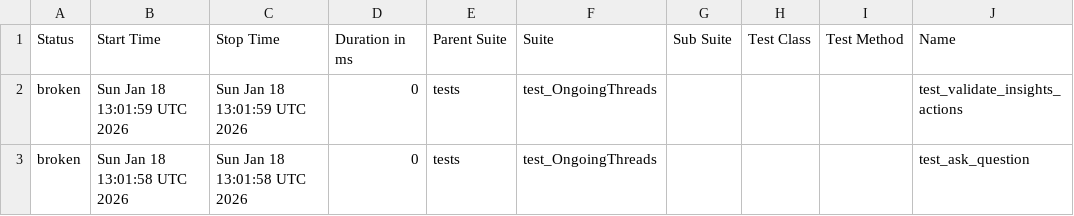
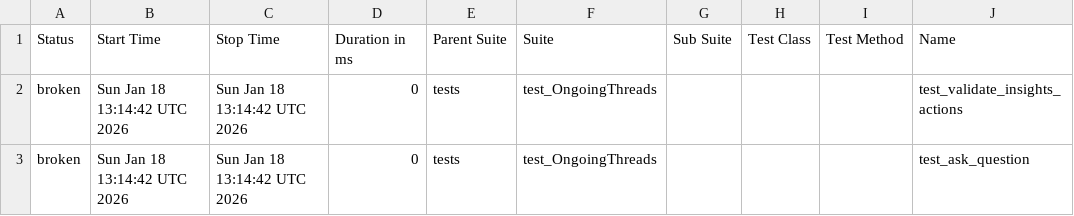
Before and after one commit to harimulaguri9/ciAthena_testone, a CSV file: data/suites.csv, drawn as a sheet; only a part is shown; the diff names each change by its address in the sheet, - before the commit and + after, or states it on an @@ line.

```diff
--- a/data/suites.csv
+++ b/data/suites.csv
-B2 (Start Time): Sun Jan 18 13:01:59 UTC 2026
+B2 (Start Time): Sun Jan 18 13:14:42 UTC 2026
-C2 (Stop Time): Sun Jan 18 13:01:59 UTC 2026
+C2 (Stop Time): Sun Jan 18 13:14:42 UTC 2026
-B3 (Start Time): Sun Jan 18 13:01:58 UTC 2026
+B3 (Start Time): Sun Jan 18 13:14:42 UTC 2026
-C3 (Stop Time): Sun Jan 18 13:01:58 UTC 2026
+C3 (Stop Time): Sun Jan 18 13:14:42 UTC 2026
```
Also changed, not shown: 20 other files.
